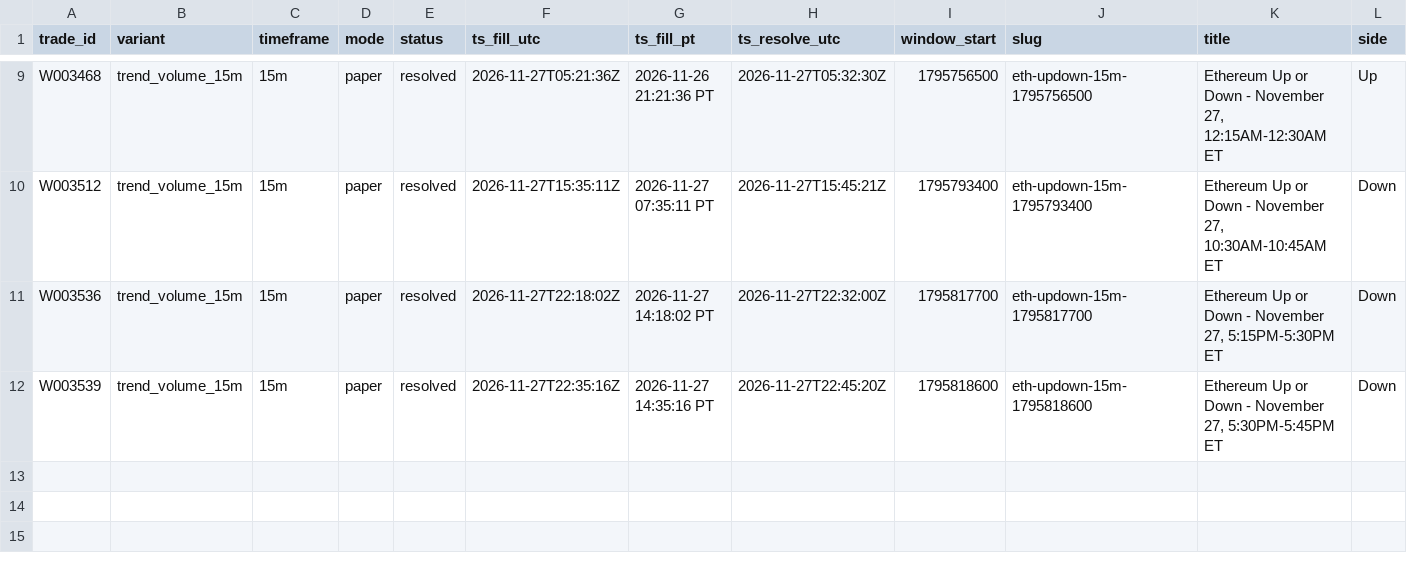
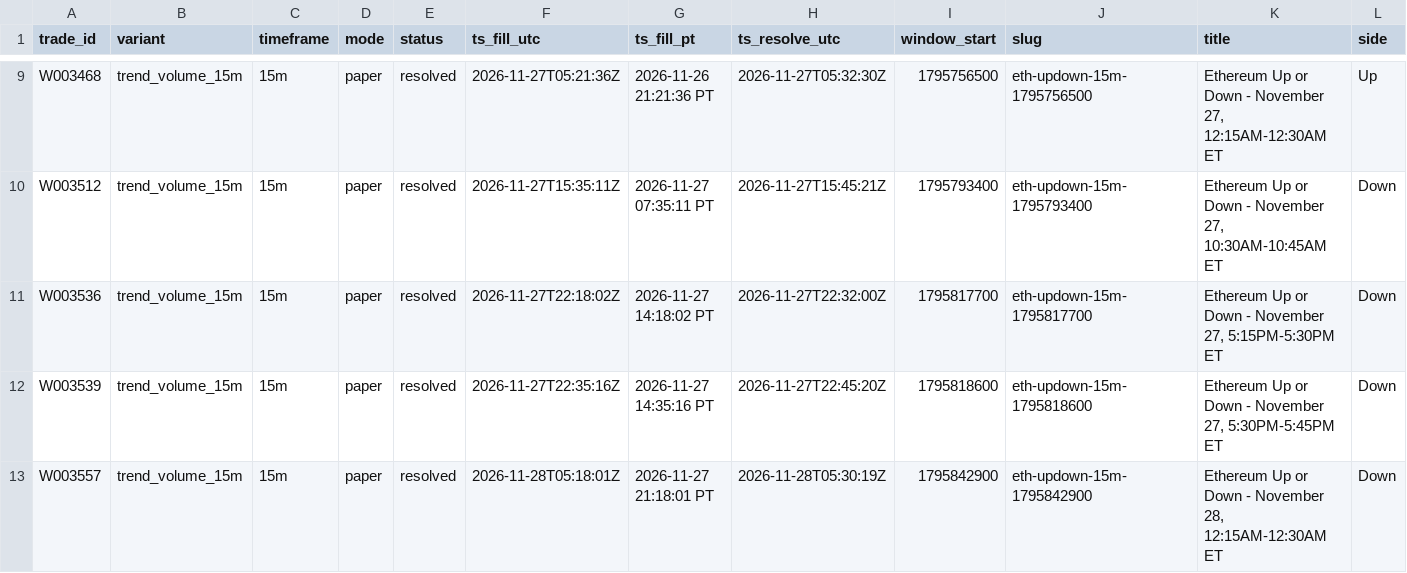
Before and after one commit to michaeldeuchar-dotcom/eth-paper-bot, a CSV file: data/week2/trades_trend_volume_15m.csv, drawn as a sheet; only a part is shown, gaps mark what is left out; rows hold the shown columns only; the diff names each change by its address in the sheet, - before the commit and + after, or states it on an @@ line.

```diff
--- a/data/week2/trades_trend_volume_15m.csv
+++ b/data/week2/trades_trend_volume_15m.csv
+row 13: W003557 | trend_volume_15m | 15m | paper | resolved | 2026-11-28T05:18:01Z | 2026-11-27 21:18:01 PT | 2026-11-28T05:30:19Z | 1795842900 | eth-updown-15m-1795842900 | Ethereum Up or Down - November 28, 12:15AM-12:30AM ET | Down
```
Also changed, not shown: data/week2/decisions_tail.csv, 5 other files.
